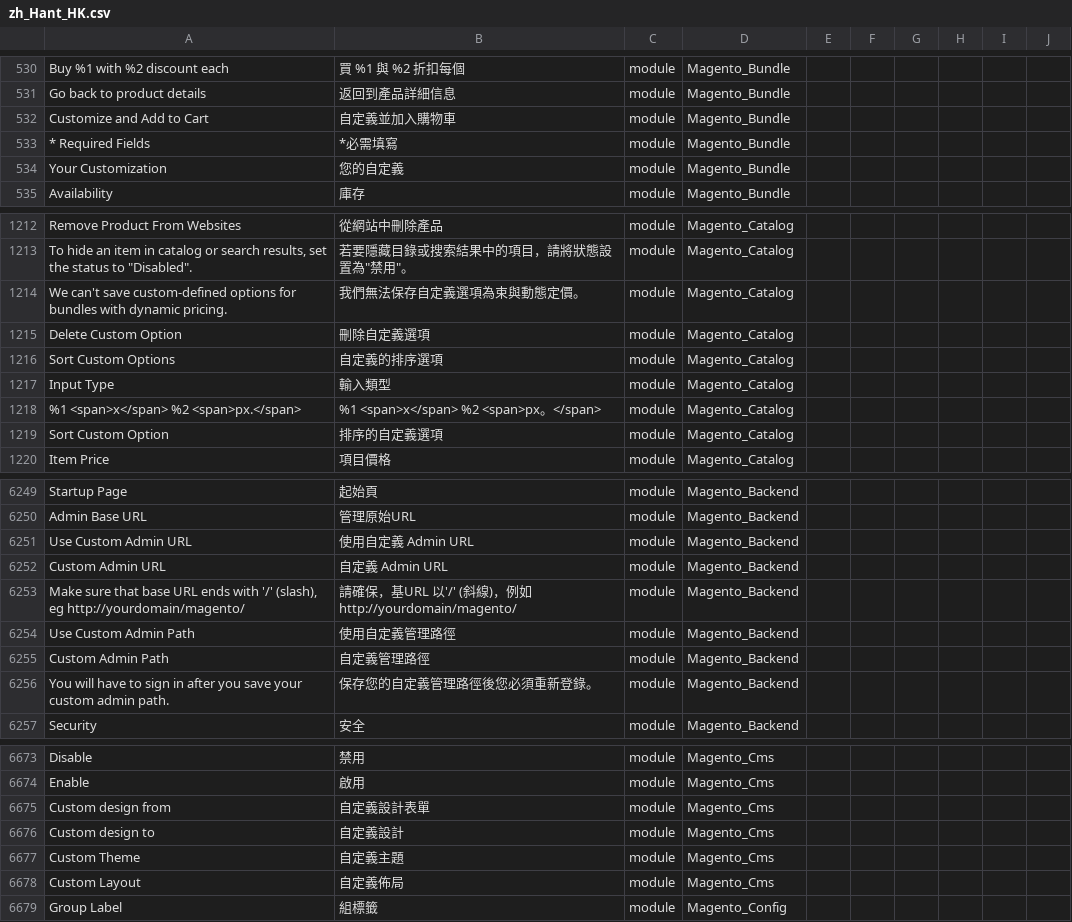
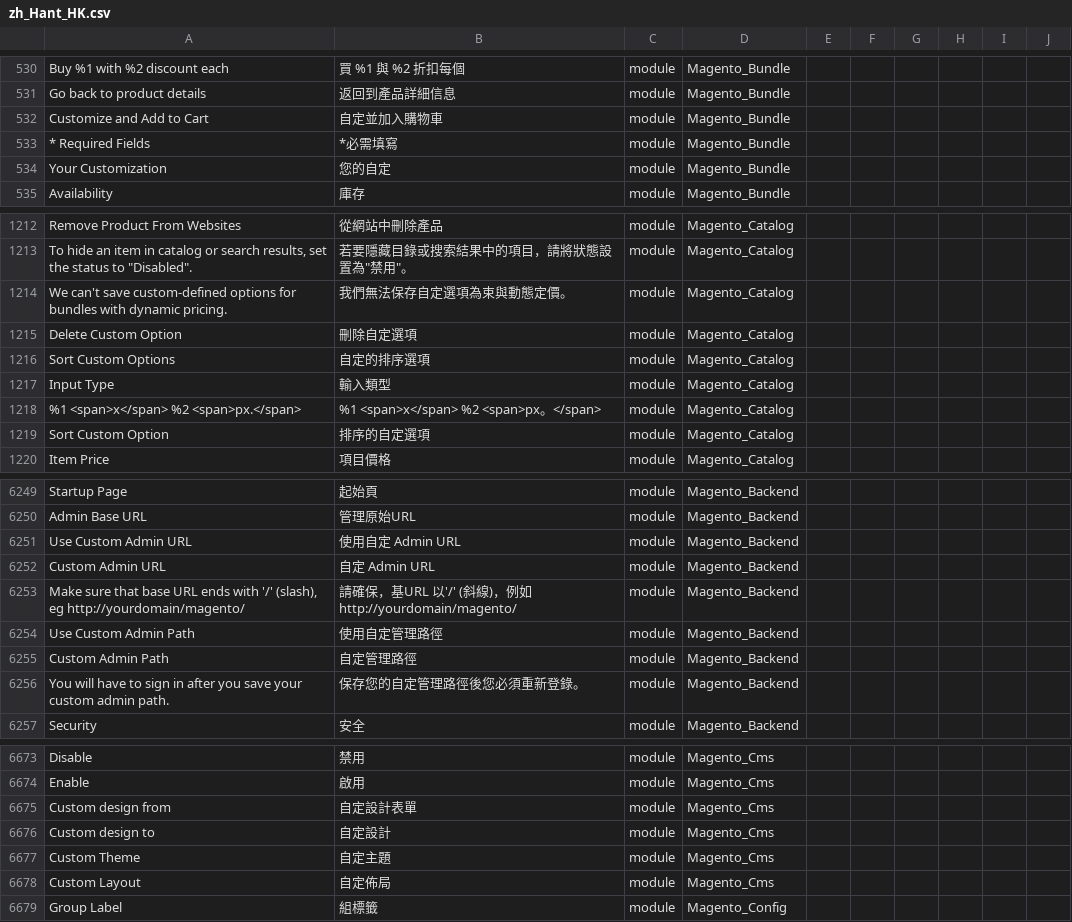
Before and after one commit to raymanjhc/Magento2Language-zh_Hant_HK, a CSV file: zh_Hant_HK.csv, drawn as a sheet; only a part is shown, gaps mark what is left out; the diff covers the shown part only; the diff names each change by its address in the sheet, - before the commit and + after, or states it on an @@ line.

Commit message:
change 自定義 to 自定

```diff
--- a/zh_Hant_HK.csv
+++ b/zh_Hant_HK.csv
-B532: 自定義並加入購物車
+B532: 自定並加入購物車
-B534: 您的自定義
+B534: 您的自定
-B1214: 我們無法保存自定義選項為束與動態定價。
+B1214: 我們無法保存自定選項為束與動態定價。
-B1215: 刪除自定義選項
+B1215: 刪除自定選項
-B1216: 自定義的排序選項
+B1216: 自定的排序選項
-B1219: 排序的自定義選項
+B1219: 排序的自定選項
-B6251: 使用自定義 Admin URL
+B6251: 使用自定 Admin URL
-B6252: 自定義 Admin URL
+B6252: 自定 Admin URL
-B6254: 使用自定義管理路徑
+B6254: 使用自定管理路徑
-B6255: 自定義管理路徑
+B6255: 自定管理路徑
-B6256: 保存您的自定義管理路徑後您必須重新登錄。
+B6256: 保存您的自定管理路徑後您必須重新登錄。
-B6675: 自定義設計表單
+B6675: 自定設計表單
-B6676: 自定義設計
+B6676: 自定設計
-B6677: 自定義主題
+B6677: 自定主題
-B6678: 自定義佈局
+B6678: 自定佈局
```
Also changed, not shown: 46 edited cells elsewhere in this file.
